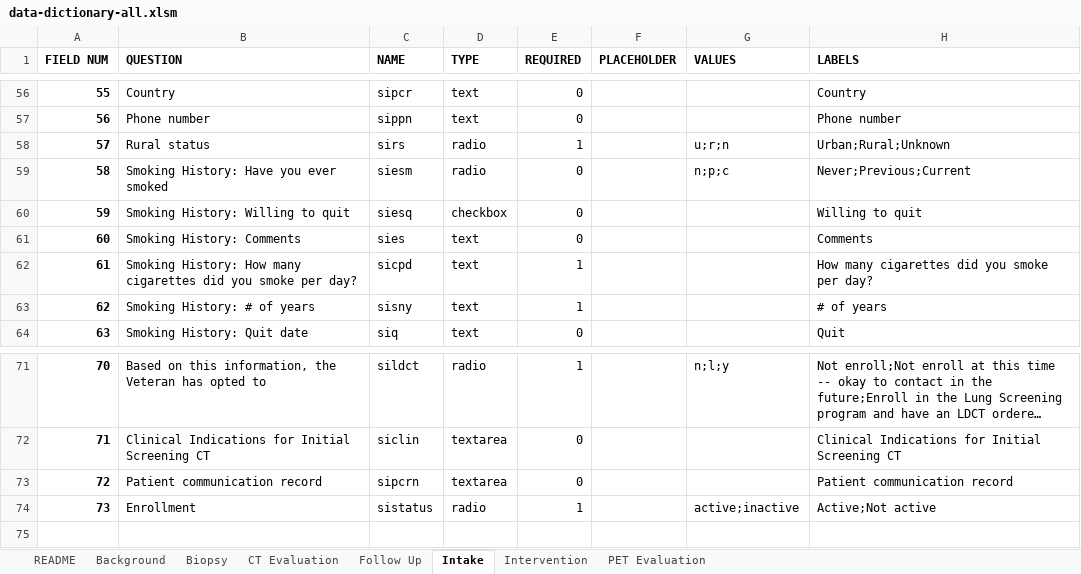
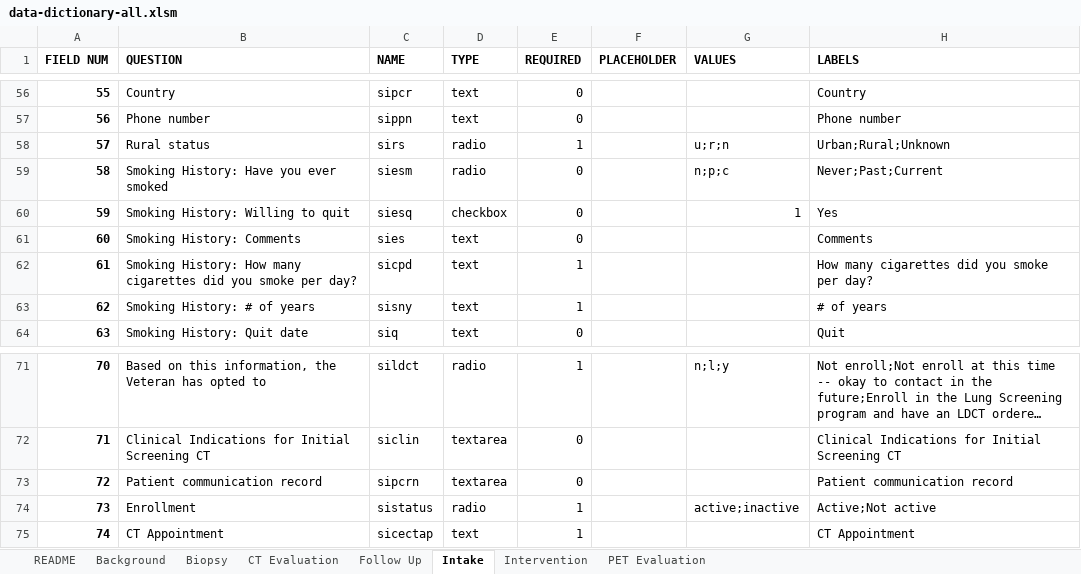
Before and after one commit to ParaxialTechnologies/SAMI-VAPALS-ELCAP, an Excel workbook: docs/form-fields/data-dictionary-all.xlsm, sheet Intake, drawn as a sheet; only a part is shown, gaps mark what is left out; long unchanged cells end in …; values as stored, in another font and other column widths than the file's, no borders; the diff names each change by its address in the sheet, - before the commit and + after, or states it on an @@ line.

Commit message:
Update intake form fields TSV.

```diff
--- a/docs/form-fields/data-dictionary-all.xlsm (sheet Intake)
+++ b/docs/form-fields/data-dictionary-all.xlsm (sheet Intake)
-H59 (LABELS): Never;Previous;Current
+H59 (LABELS): Never;Past;Current
-G60 (VALUES): (empty)
+G60 (VALUES): 1
-H60 (LABELS): Willing to quit
+H60 (LABELS): Yes
+row 75: 74 | CT Appointment | sicectap | text | 1 |  |  | CT Appointment
```
Also changed, not shown: sheet Background, sheet README, 1 other file.
